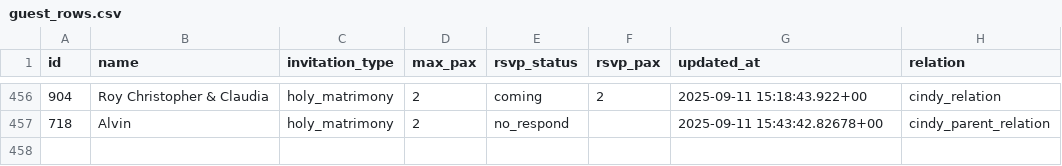
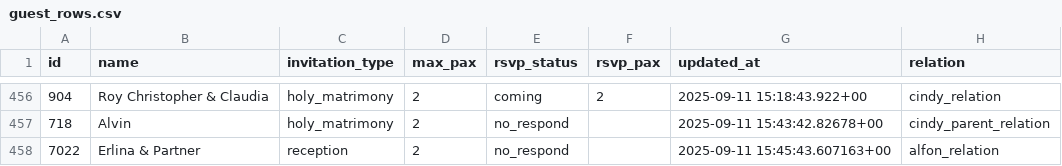
Before and after one commit to alfonski/wed-guest-helper, a CSV file: guest_rows.csv, drawn as a sheet; only a part is shown, gaps mark what is left out.

```diff
--- a/guest_rows.csv
+++ b/guest_rows.csv
@@ -457 +457,2 @@ id,name,invitation_type,max_pax,rsvp_status,rsvp_pax,updated_at,relation
 718,Alvin,holy_matrimony,2,no_respond,,"2025-09-11 15:43:42.82678+00",cindy_parent_relation
+7022,"Erlina & Partner",reception,2,no_respond,,"2025-09-11 15:45:43.607163+00",alfon_relation
```
